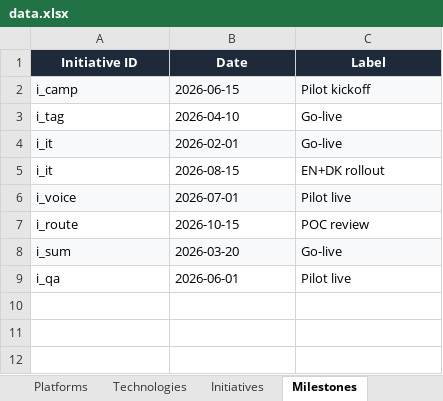
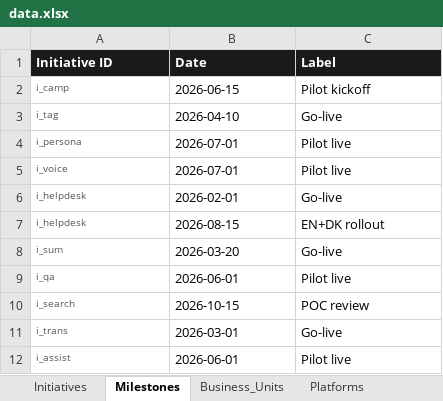
Before and after one commit to Johan-BC/AI_Board, an Excel workbook: data.xlsx, sheet Milestones, drawn as a sheet; values as stored, in another font and other column widths than the file's, no borders; removed rows and columns are numbered as before the commit, all else as after; the diff names each change by its address in the sheet, - before the commit and + after, or states it on an @@ line.

```diff
--- a/data.xlsx (sheet Milestones)
+++ b/data.xlsx (sheet Milestones)
+sheet tab: Business_Units
@@ sheet tab order changed: Initiatives | Milestones | Business_Units | Platforms @@
@@ A1:C1 fill: #1E2A3A → #1A1A1A, alignment: center → left @@
-A2:C2 fill: #F8F9FA
+A2:C2 fill: none
-A2:A3 text colour: black
+A2:A3 text colour: #555555, text size: smaller
-row 4: i_it | 2026-02-01 | Go-live
-row 5: i_it | 2026-08-15 | EN+DK rollout
+row 4: i_persona | 2026-07-01 | Pilot live
-A5:C5 fill: #F8F9FA
+A5:C5 fill: none
-A5 text colour: black
+A5 text colour: #555555, text size: smaller
-row 7: i_route | 2026-10-15 | POC review
+row 6: i_helpdesk | 2026-02-01 | Go-live
+row 7: i_helpdesk | 2026-08-15 | EN+DK rollout
-A8:C8 fill: #F8F9FA
+A8:C8 fill: none
-A8:A9 text colour: black
+A8:A9 text colour: #555555, text size: smaller
+row 10: i_search | 2026-10-15 | POC review
+row 11: i_trans | 2026-03-01 | Go-live
+row 12: i_assist | 2026-06-01 | Pilot live
```
Also changed, not shown: sheet Initiatives, sheet Technologies, sheet Platforms, other sheet tabs, 15 other files.
